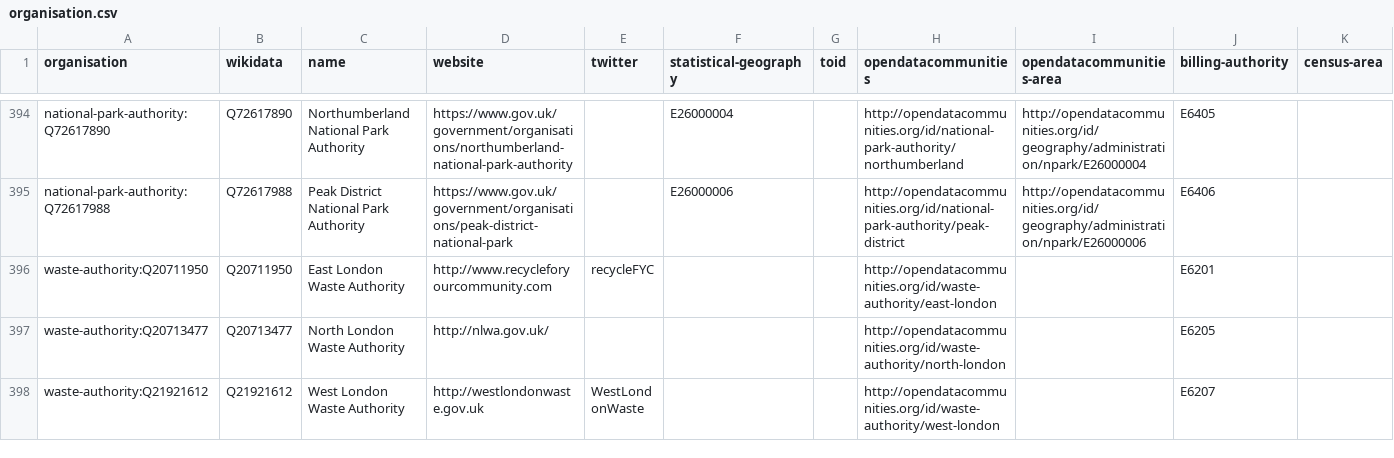
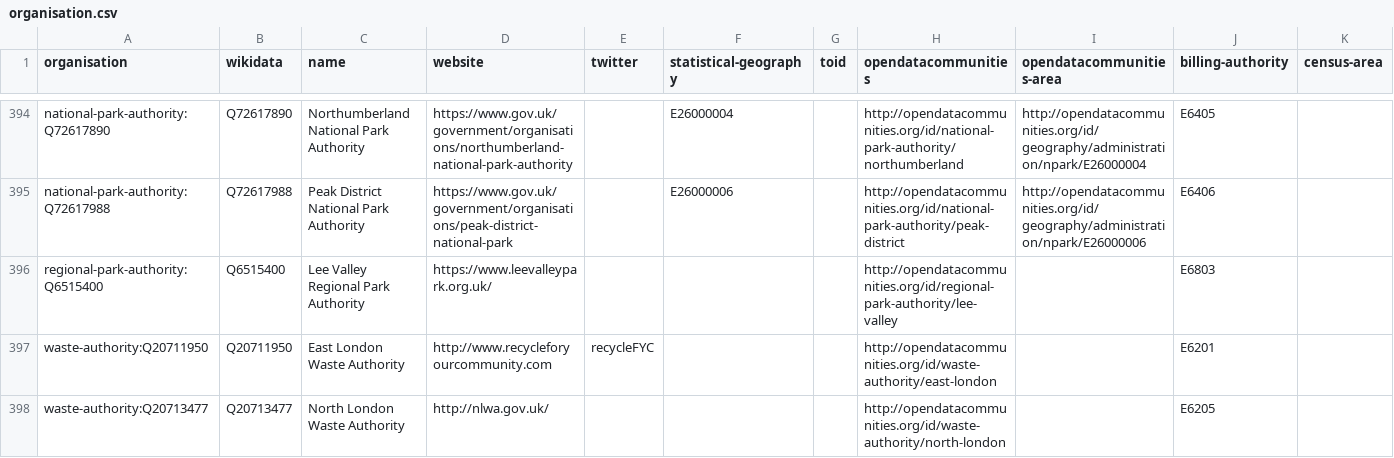
Before and after one commit to digital-land/organisation-dataset, a CSV file: collection/organisation.csv, drawn as a sheet; only a part is shown, gaps mark what is left out; the shorter side is filled out with more unchanged rows; rows hold the shown columns only; the diff names each change by its address in the sheet, - before the commit and + after, or states it on an @@ line.

Commit message:
Added Regional Park Authority

```diff
--- a/collection/organisation.csv
+++ b/collection/organisation.csv
+row 396: regional-park-authority:Q6515400 | Q6515400 | Lee Valley Regional Park Authority | https://www.leevalleypark.org.uk/ |  |  |  | http://opendatacommunities.org/id/regional-park-authority/lee-valley |  | E6803
```
Also changed, not shown: collection/organisation-tag.csv, 6 other files.
